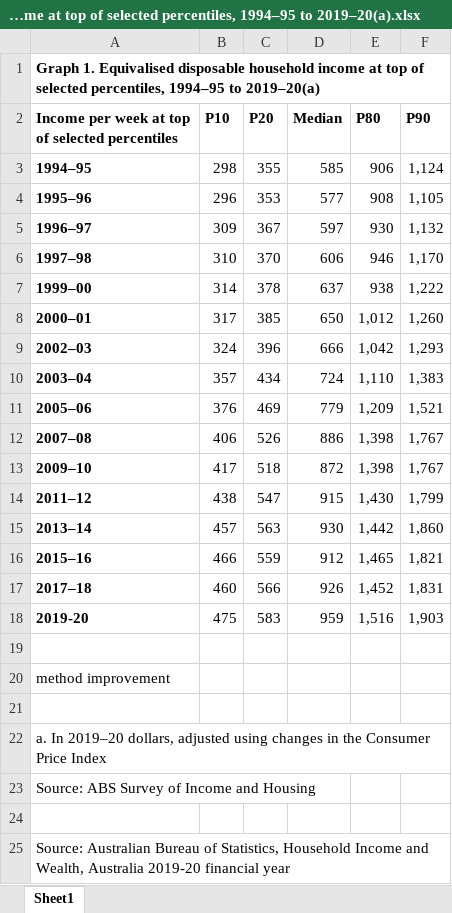
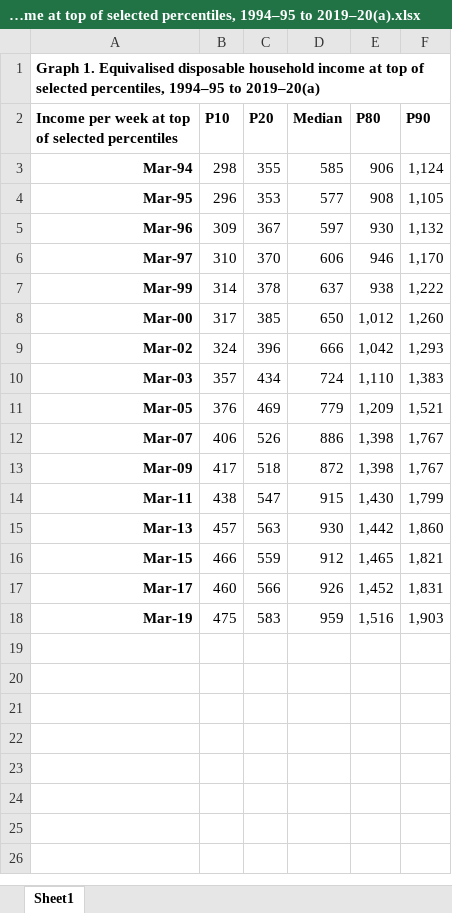
Before and after one commit to Yanttttt/SACE_Stage2_DigitalTech_PST3, an Excel workbook: Equivalised disposable household income at top of selected percentiles, 1994–95 to 2019–20(a).xlsx, sheet Sheet1, drawn as a sheet; values as stored, in another font and other column widths than the file's, no borders; the diff names each change by its address in the sheet, - before the commit and + after, or states it on an @@ line.

```diff
--- a/Equivalised disposable household income at top of selected percentiles, 1994–95 to 2019–20(a).xlsx (sheet Sheet1)
+++ b/Equivalised disposable household income at top of selected percentiles, 1994–95 to 2019–20(a).xlsx (sheet Sheet1)
-A3: 1994–95
+A3: Mar-94
-A4: 1995–96
+A4: Mar-95
-A5: 1996–97
+A5: Mar-96
-A6: 1997–98
+A6: Mar-97
-A7: 1999–00
+A7: Mar-99
-A8: 2000–01
+A8: Mar-00
-A9: 2002–03
+A9: Mar-02
-A10: 2003–04
+A10: Mar-03
-A11: 2005–06
+A11: Mar-05
-A12: 2007–08
+A12: Mar-07
-A13: 2009–10
+A13: Mar-09
-A14: 2011–12
+A14: Mar-11
-A15: 2013–14
+A15: Mar-13
-A16: 2015–16
+A16: Mar-15
-A17: 2017–18
+A17: Mar-17
-A18: 2019-20
+A18: Mar-19
-row 19: (empty)
-row 20: method improvement
-row 21: (empty)
-row 22: a. In 2019–20 dollars, adjusted using changes in the Consumer Price Index
-row 23: Source: ABS Survey of Income and Housing
-row 24: (empty)
-row 25: Source: Australian Bureau of Statistics, Household Income and Wealth, Australia 2019-20 financial year
```
Also changed, not shown: 5 other files.
